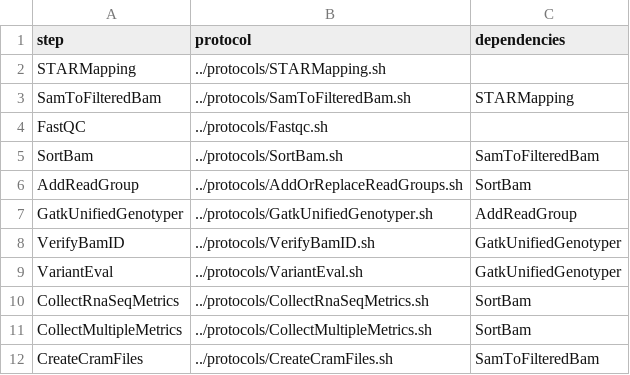
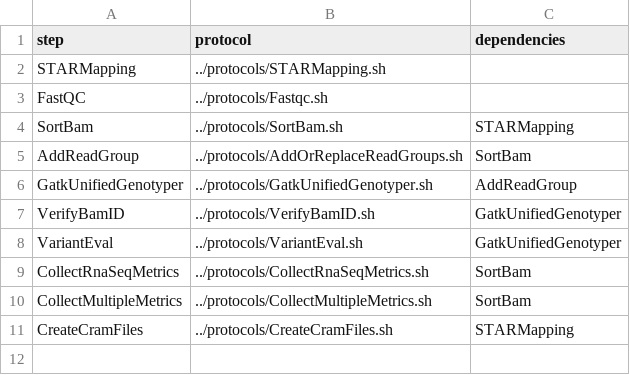
Before and after one commit to molgenis/molgenis-pipelines, a CSV file: compute5/Public_RNA-seq_QC/workflows/workflowSTAR.csv, drawn as a sheet.

Commit message:
small adjustment workflow

```diff
--- a/compute5/Public_RNA-seq_QC/workflows/workflowSTAR.csv
+++ b/compute5/Public_RNA-seq_QC/workflows/workflowSTAR.csv
@@ -2,5 +2,4 @@ step,protocol,dependencies
 STARMapping,../protocols/STARMapping.sh,
-SamToFilteredBam,../protocols/SamToFilteredBam.sh,STARMapping
 FastQC,../protocols/Fastqc.sh,
-SortBam,../protocols/SortBam.sh,SamToFilteredBam
+SortBam,../protocols/SortBam.sh,STARMapping
 AddReadGroup,../protocols/AddOrReplaceReadGroups.sh,SortBam
@@ -11,2 +10,2 @@ CollectRnaSeqMetrics,../protocols/CollectRnaSeqMetrics.sh,SortBam
 CollectMultipleMetrics,../protocols/CollectMultipleMetrics.sh,SortBam
-CreateCramFiles,../protocols/CreateCramFiles.sh,SamToFilteredBam
+CreateCramFiles,../protocols/CreateCramFiles.sh,STARMapping
```
